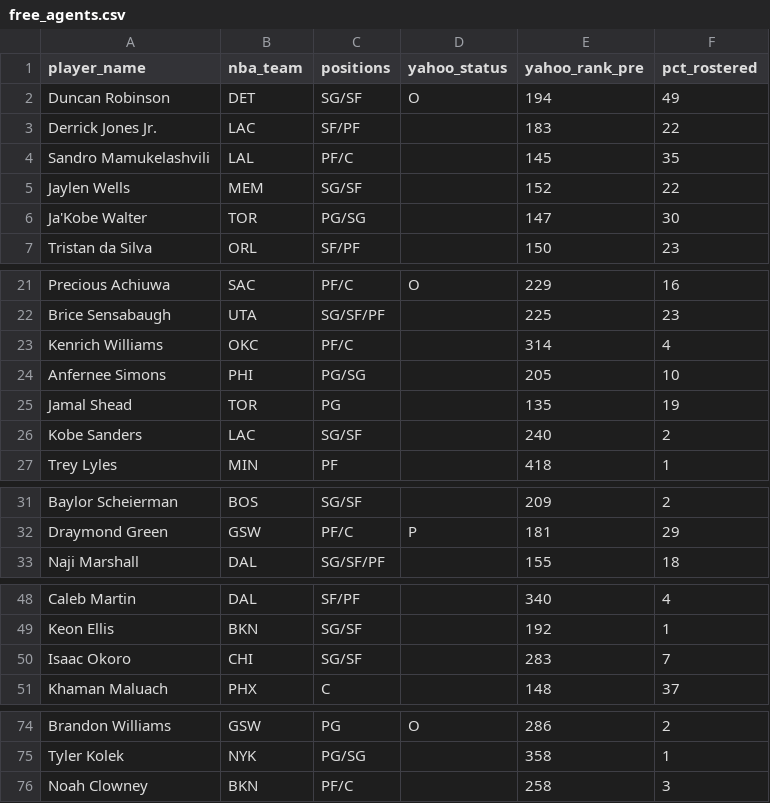
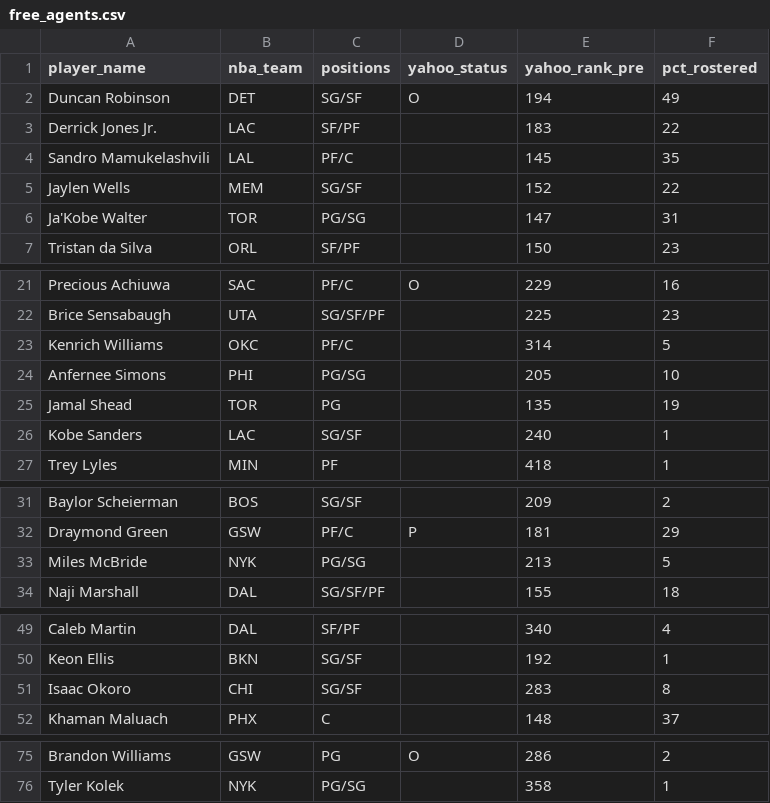
Before and after one commit to chamberneezy/fantasy, a CSV file: data/season/free_agents.csv, drawn as a sheet; only a part is shown, gaps mark what is left out.

```diff
--- a/data/season/free_agents.csv
+++ b/data/season/free_agents.csv
@@ -5,3 +5,3 @@ Sandro Mamukelashvili,LAL,PF/C,,145,35
 Jaylen Wells,MEM,SG/SF,,152,22
-Ja'Kobe Walter,TOR,PG/SG,,147,30
+Ja'Kobe Walter,TOR,PG/SG,,147,31
 Tristan da Silva,ORL,SF/PF,,150,23
@@ -22,6 +22,6 @@ Precious Achiuwa,SAC,PF/C,O,229,16
 Brice Sensabaugh,UTA,SG/SF/PF,,225,23
-Kenrich Williams,OKC,PF/C,,314,4
+Kenrich Williams,OKC,PF/C,,314,5
 Anfernee Simons,PHI,PG/SG,,205,10
 Jamal Shead,TOR,PG,,135,19
-Kobe Sanders,LAC,SG/SF,,240,2
+Kobe Sanders,LAC,SG/SF,,240,1
 Trey Lyles,MIN,PF,,418,1
@@ -32,2 +32,3 @@ Baylor Scheierman,BOS,SG/SF,,209,2
 Draymond Green,GSW,PF/C,P,181,29
+Miles McBride,NYK,PG/SG,,213,5
 Naji Marshall,DAL,SG/SF/PF,,155,18
@@ -49,3 +50,3 @@ Caleb Martin,DAL,SF/PF,,340,4
 Keon Ellis,BKN,SG/SF,,192,1
-Isaac Okoro,CHI,SG/SF,,283,7
+Isaac Okoro,CHI,SG/SF,,283,8
 Khaman Maluach,PHX,C,,148,37
@@ -75,2 +76 @@ Brandon Williams,GSW,PG,O,286,2
 Tyler Kolek,NYK,PG/SG,,358,1
-Noah Clowney,BKN,PF/C,,258,3
```
Also changed, not shown: data/season/league_rosters.csv.
